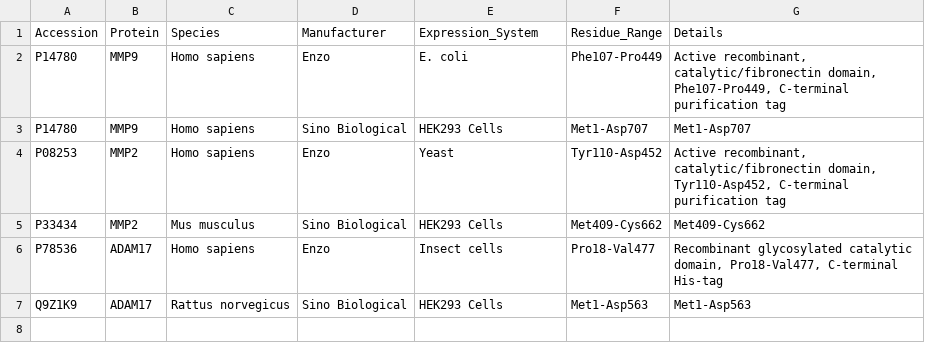
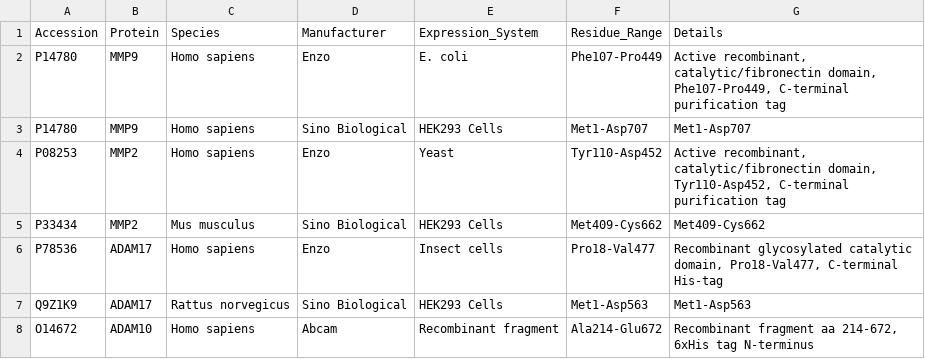
Before and after one commit to naryzach/PhD-Research, a CSV file: Data/Sequence_Catalog/Manufacturer_Comparison.csv, drawn as a sheet.

Commit message:
ADAM10 seq info

```diff
--- a/Data/Sequence_Catalog/Manufacturer_Comparison.csv
+++ b/Data/Sequence_Catalog/Manufacturer_Comparison.csv
@@ -7 +7,2 @@ P78536,ADAM17,Homo sapiens,Enzo,Insect cells,Pro18-Val477,"Recombinant glycosyla
 Q9Z1K9,ADAM17,Rattus norvegicus,Sino Biological,HEK293 Cells,Met1-Asp563,Met1-Asp563
+O14672,ADAM10,Homo sapiens,Abcam,Recombinant fragment,Ala214-Glu672,"Recombinant fragment aa 214-672, 6xHis tag N-terminus"
```
Also changed, not shown: Data/Sequence_Catalog/Domain_Architecture.csv, 1 other file.
